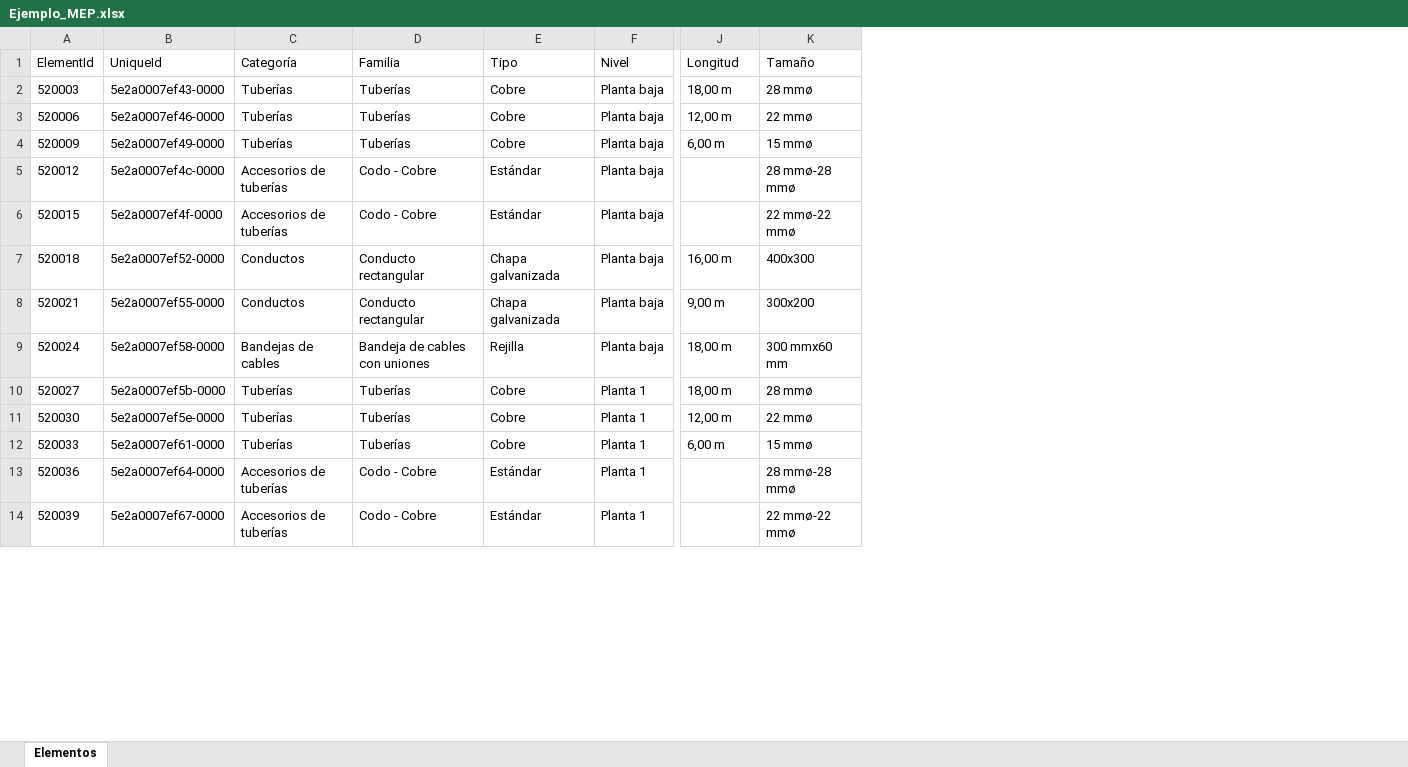
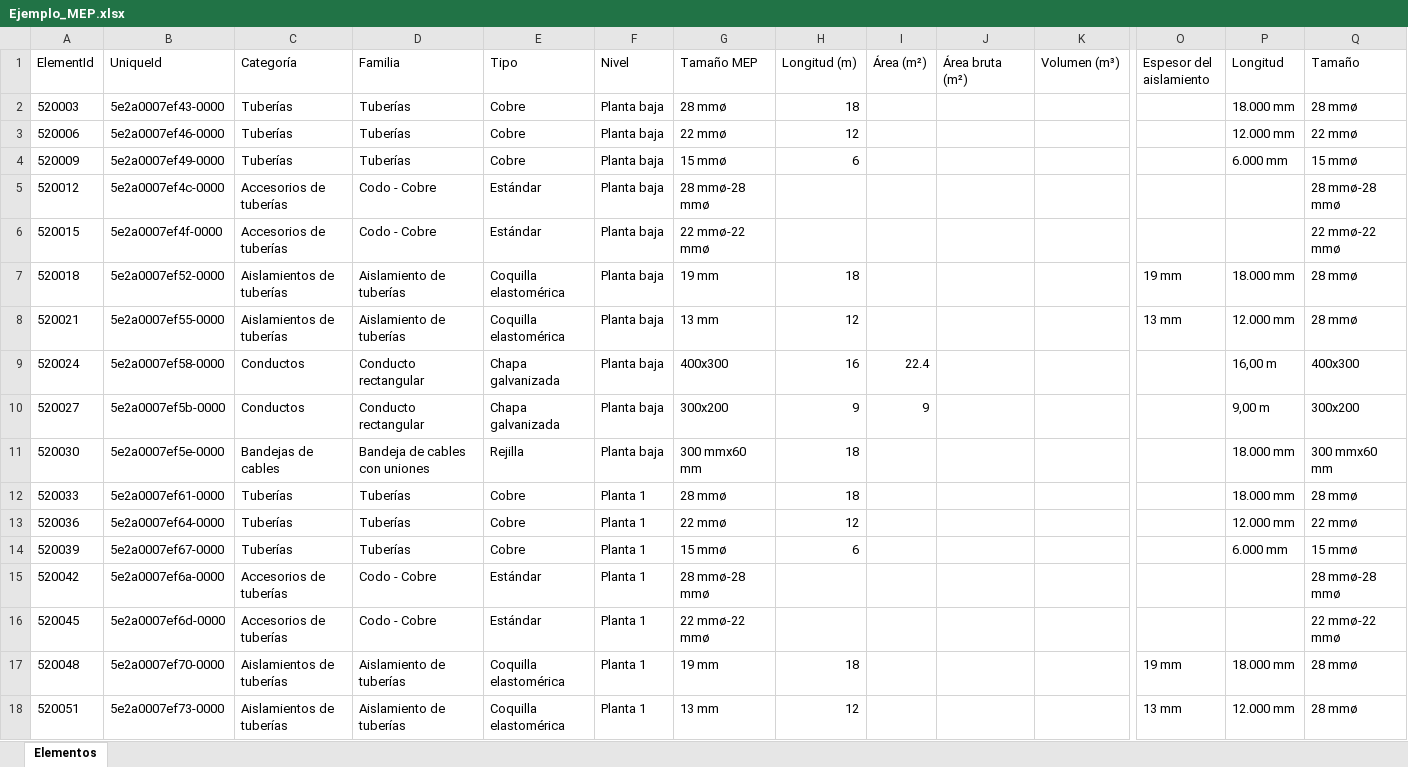
Before and after one commit to BECSA-pamoreno/VisorBIM, an Excel workbook: ejemplo/Ejemplo_MEP.xlsx, sheet Elementos, drawn as a sheet; only a part is shown, gaps mark what is left out; values as stored, in another font and other column widths than the file's, no borders; addresses are those after the commit; rows hold the shown columns only; the diff covers the shown part only; the diff names each change by its address in the sheet, - before the commit and + after, or states it on an @@ line.

```diff
--- a/ejemplo/Ejemplo_MEP.xlsx (sheet Elementos)
+++ b/ejemplo/Ejemplo_MEP.xlsx (sheet Elementos)
+column G (Tamaño MEP), rows 2-6: 28 mmø | 22 mmø | 15 mmø | 28 mmø-28 mmø | 22 mmø-22 mmø; rows 9-16: 400x300 | 300x200 | 300 mmx60 mm | 28 mmø | 22 mmø | 15 mmø | 28 mmø-28 mmø | 22 mmø-22 mmø
+column H (Longitud (m)), rows 2-4: 18 | 12 | 6; rows 9-14: 16 | 9 | 18 | 18 | 12 | 6
+column I (Área (m²)), rows 9-10: 22.4 | 9
+column J (Área bruta (m²)), empty
+column K (Volumen (m³)), empty
+column O (Espesor del aislamiento), empty
-P2 (Longitud): 18,00 m
+P2 (Longitud): 18.000 mm
-P3 (Longitud): 12,00 m
+P3 (Longitud): 12.000 mm
-P4 (Longitud): 6,00 m
+P4 (Longitud): 6.000 mm
+row 7: 520018 | 5e2a0007ef52-0000 | Aislamientos de tuberías | Aislamiento de tuberías | Coquilla elastomérica | Planta baja | 19 mm | 18 |  |  |  | 19 mm | 18.000 mm | 28 mmø
+row 8: 520021 | 5e2a0007ef55-0000 | Aislamientos de tuberías | Aislamiento de tuberías | Coquilla elastomérica | Planta baja | 13 mm | 12 |  |  |  | 13 mm | 12.000 mm | 28 mmø
-A9 (ElementId): 520018
+A9 (ElementId): 520024
-B9 (UniqueId): 5e2a0007ef52-0000
+B9 (UniqueId): 5e2a0007ef58-0000
-A10 (ElementId): 520021
+A10 (ElementId): 520027
-B10 (UniqueId): 5e2a0007ef55-0000
+B10 (UniqueId): 5e2a0007ef5b-0000
-A11 (ElementId): 520024
+A11 (ElementId): 520030
-B11 (UniqueId): 5e2a0007ef58-0000
+B11 (UniqueId): 5e2a0007ef5e-0000
-P11:P12 (Longitud): 18,00 m
+P11:P12 (Longitud): 18.000 mm
-A12 (ElementId): 520027
+A12 (ElementId): 520033
-B12 (UniqueId): 5e2a0007ef5b-0000
+B12 (UniqueId): 5e2a0007ef61-0000
-A13 (ElementId): 520030
+A13 (ElementId): 520036
-B13 (UniqueId): 5e2a0007ef5e-0000
+B13 (UniqueId): 5e2a0007ef64-0000
-P13 (Longitud): 12,00 m
+P13 (Longitud): 12.000 mm
-A14 (ElementId): 520033
+A14 (ElementId): 520039
-B14 (UniqueId): 5e2a0007ef61-0000
+B14 (UniqueId): 5e2a0007ef67-0000
-P14 (Longitud): 6,00 m
+P14 (Longitud): 6.000 mm
-A15 (ElementId): 520036
+A15 (ElementId): 520042
-B15 (UniqueId): 5e2a0007ef64-0000
+B15 (UniqueId): 5e2a0007ef6a-0000
-A16 (ElementId): 520039
+A16 (ElementId): 520045
-B16 (UniqueId): 5e2a0007ef67-0000
+B16 (UniqueId): 5e2a0007ef6d-0000
+row 17: 520048 | 5e2a0007ef70-0000 | Aislamientos de tuberías | Aislamiento de tuberías | Coquilla elastomérica | Planta 1 | 19 mm | 18 |  |  |  | 19 mm | 18.000 mm | 28 mmø
+row 18: 520051 | 5e2a0007ef73-0000 | Aislamientos de tuberías | Aislamiento de tuberías | Coquilla elastomérica | Planta 1 | 13 mm | 12 |  |  |  | 13 mm | 12.000 mm | 28 mmø
```
Also changed, not shown: 2 added rows and 27 edited cells elsewhere in this sheet, ejemplo/Ejemplo_ARQ.xlsx, ejemplo/Ejemplo_EST.xlsx, 4 other files.
